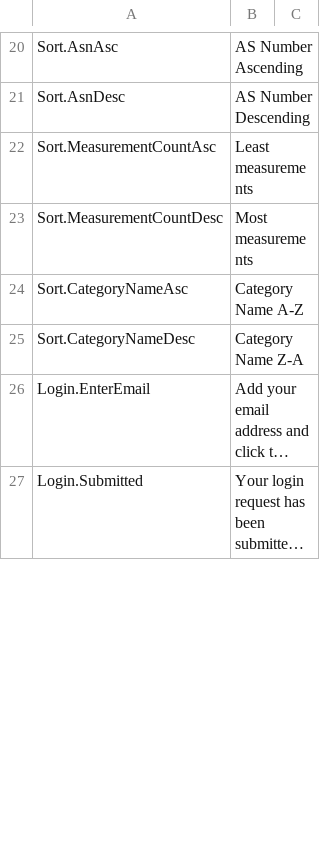
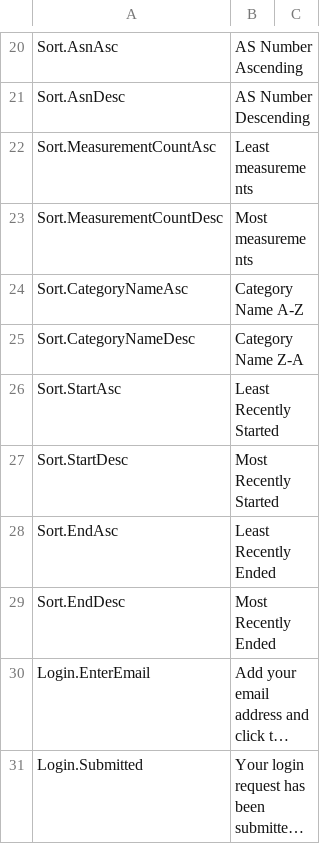
Before and after one commit to ooni/translations, a CSV file: explorer/en/strings.csv, drawn as a sheet; only a part is shown, gaps mark what is left out; long unchanged cells end in …; the diff covers the shown part only; the diff names each change by its address in the sheet, - before the commit and + after, or states it on an @@ line.

```diff
--- a/explorer/en/strings.csv
+++ b/explorer/en/strings.csv
+row 26: Sort.StartAsc | Least Recently Started
+row 27: Sort.StartDesc | Most Recently Started
+row 28: Sort.EndAsc | Least Recently Ended
+row 29: Sort.EndDesc | Most Recently Ended
```
Also changed, not shown: 34 added rows and 4 edited cells elsewhere in this file, 13 other files.
